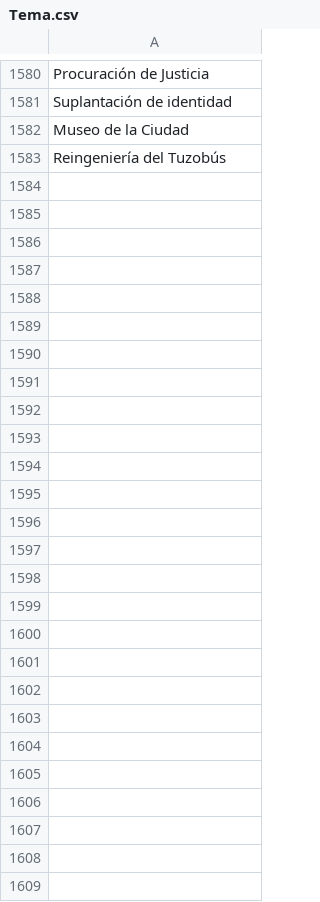
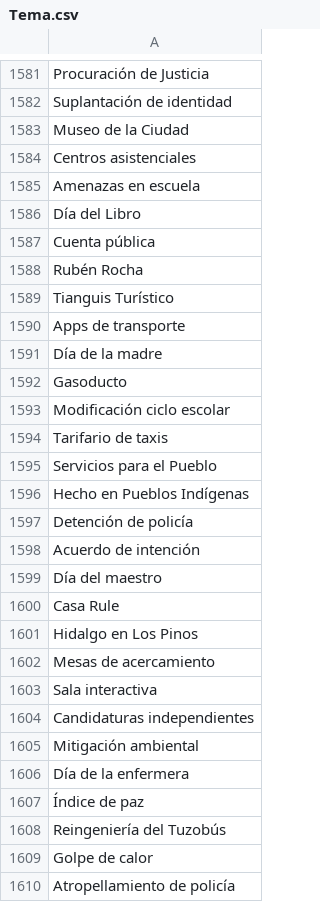
Before and after one commit to thelonious9/Superbol, a CSV file: Tema.csv, drawn as a sheet; only a part is shown, gaps mark what is left out; the diff covers the shown part only; the diff names each change by its address in the sheet, - before the commit and + after, or states it on an @@ line.

Commit message:
Atropellamiento de policía

```diff
--- a/Tema.csv
+++ b/Tema.csv
+row 1584: Centros asistenciales
+row 1585: Amenazas en escuela
+row 1586: Día del Libro
+row 1587: Cuenta pública
+row 1588: Rubén Rocha
+row 1589: Tianguis Turístico
+row 1590: Apps de transporte
+row 1591: Día de la madre
+row 1592: Gasoducto
+row 1593: Modificación ciclo escolar
+row 1594: Tarifario de taxis
+row 1595: Servicios para el Pueblo
+row 1596: Hecho en Pueblos Indígenas
+row 1597: Detención de policía
+row 1598: Acuerdo de intención
+row 1599: Día del maestro
+row 1600: Casa Rule
+row 1601: Hidalgo en Los Pinos
+row 1602: Mesas de acercamiento
+row 1603: Sala interactiva
+row 1604: Candidaturas independientes
+row 1605: Mitigación ambiental
+row 1606: Día de la enfermera
+row 1607: Índice de paz
+row 1609: Golpe de calor
+row 1610: Atropellamiento de policía
```
Also changed, not shown: 1 added row elsewhere in this file.
